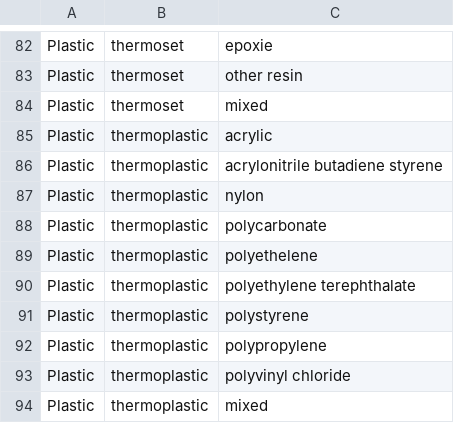
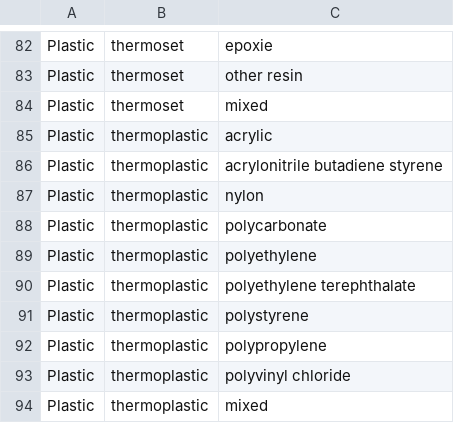
Before and after one commit to USEPA/materialflowlist, a CSV file: materialflowlist/input/Contexts.csv, drawn as a sheet; only a part is shown, gaps mark what is left out.

```diff
--- a/materialflowlist/input/Contexts.csv
+++ b/materialflowlist/input/Contexts.csv
@@ -88,3 +88,3 @@ Plastic,thermoplastic,nylon
 Plastic,thermoplastic,polycarbonate
-Plastic,thermoplastic,polyethelene
+Plastic,thermoplastic,polyethylene
 Plastic,thermoplastic,polyethylene terephthalate
```
Also changed, not shown: materialflowlist/flowmapping/CalRecycle.csv, materialflowlist/output/MaterialFlowList0.0.1_all.csv, 1 other file.
